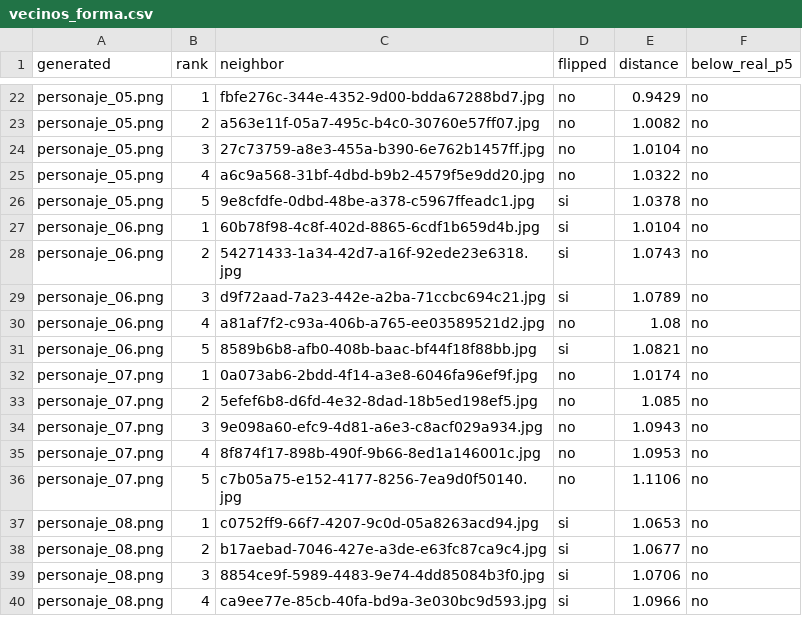
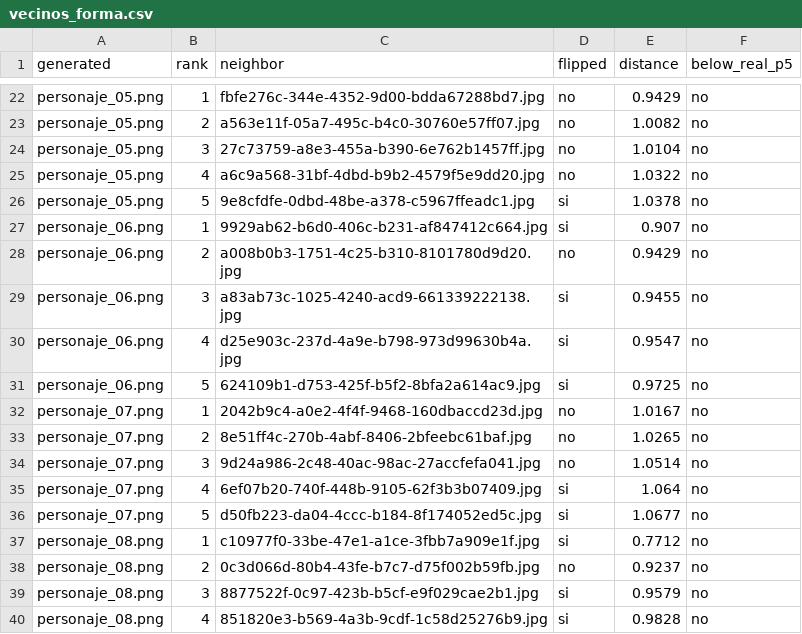
Before and after one commit to DannyEst6109/Proyecto-2---GAN---Deep-Learning, a CSV file: docs/vecinos/vecinos_forma.csv, drawn as a sheet; only a part is shown, gaps mark what is left out; the diff covers the shown part only.

Commit message:
Recalcular vecinos e interpretar el caso más difícil de defender

```diff
--- a/docs/vecinos/vecinos_forma.csv
+++ b/docs/vecinos/vecinos_forma.csv
@@ -26,15 +26,15 @@ personaje_05.png,4,a6c9a568-31bf-4dbd-b9b2-4579f5e9dd20.jpg,no,1.0322,no
 personaje_05.png,5,9e8cfdfe-0dbd-48be-a378-c5967ffeadc1.jpg,si,1.0378,no
-personaje_06.png,1,60b78f98-4c8f-402d-8865-6cdf1b659d4b.jpg,si,1.0104,no
-personaje_06.png,2,54271433-1a34-42d7-a16f-92ede23e6318.jpg,si,1.0743,no
-personaje_06.png,3,d9f72aad-7a23-442e-a2ba-71ccbc694c21.jpg,si,1.0789,no
-personaje_06.png,4,a81af7f2-c93a-406b-a765-ee03589521d2.jpg,no,1.08,no
-personaje_06.png,5,8589b6b8-afb0-408b-baac-bf44f18f88bb.jpg,si,1.0821,no
-personaje_07.png,1,0a073ab6-2bdd-4f14-a3e8-6046fa96ef9f.jpg,no,1.0174,no
-personaje_07.png,2,5efef6b8-d6fd-4e32-8dad-18b5ed198ef5.jpg,no,1.085,no
-personaje_07.png,3,9e098a60-efc9-4d81-a6e3-c8acf029a934.jpg,no,1.0943,no
-personaje_07.png,4,8f874f17-898b-490f-9b66-8ed1a146001c.jpg,no,1.0953,no
-personaje_07.png,5,c7b05a75-e152-4177-8256-7ea9d0f50140.jpg,no,1.1106,no
-personaje_08.png,1,c0752ff9-66f7-4207-9c0d-05a8263acd94.jpg,si,1.0653,no
-personaje_08.png,2,b17aebad-7046-427e-a3de-e63fc87ca9c4.jpg,si,1.0677,no
-personaje_08.png,3,8854ce9f-5989-4483-9e74-4dd85084b3f0.jpg,si,1.0706,no
-personaje_08.png,4,ca9ee77e-85cb-40fa-bd9a-3e030bc9d593.jpg,si,1.0966,no
+personaje_06.png,1,9929ab62-b6d0-406c-b231-af847412c664.jpg,si,0.907,no
+personaje_06.png,2,a008b0b3-1751-4c25-b310-8101780d9d20.jpg,no,0.9429,no
+personaje_06.png,3,a83ab73c-1025-4240-acd9-661339222138.jpg,si,0.9455,no
+personaje_06.png,4,d25e903c-237d-4a9e-b798-973d99630b4a.jpg,si,0.9547,no
+personaje_06.png,5,624109b1-d753-425f-b5f2-8bfa2a614ac9.jpg,si,0.9725,no
+personaje_07.png,1,2042b9c4-a0e2-4f4f-9468-160dbaccd23d.jpg,no,1.0167,no
+personaje_07.png,2,8e51ff4c-270b-4abf-8406-2bfeebc61baf.jpg,no,1.0265,no
+personaje_07.png,3,9d24a986-2c48-40ac-98ac-27accfefa041.jpg,no,1.0514,no
+personaje_07.png,4,6ef07b20-740f-448b-9105-62f3b3b07409.jpg,si,1.064,no
+personaje_07.png,5,d50fb223-da04-4ccc-b184-8f174052ed5c.jpg,si,1.0677,no
+personaje_08.png,1,c10977f0-33be-47e1-a1ce-3fbb7a909e1f.jpg,si,0.7712,no
+personaje_08.png,2,0c3d066d-80b4-43fe-b7c7-d75f002b59fb.jpg,no,0.9237,no
+personaje_08.png,3,8877522f-0c97-423b-b5cf-e9f029cae2b1.jpg,si,0.9579,no
+personaje_08.png,4,851820e3-b569-4a3b-9cdf-1c58d25276b9.jpg,si,0.9828,no
```
Also changed, not shown: 40 edited cells elsewhere in this file, docs/vecinos/vecinos_cnn.csv, docs/vecinos/vecinos_pixel.csv, 4 other files.
